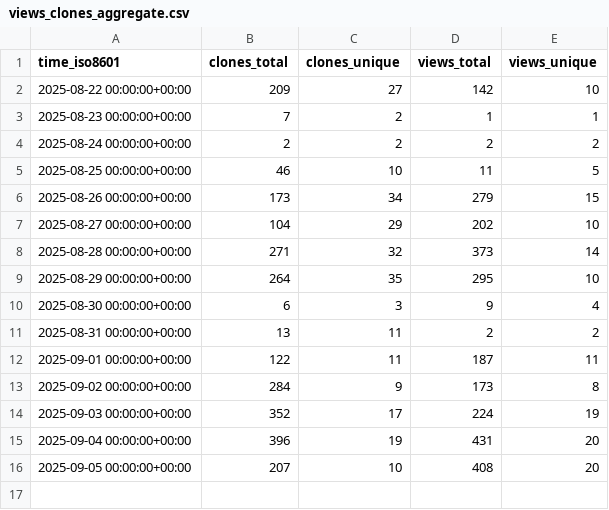
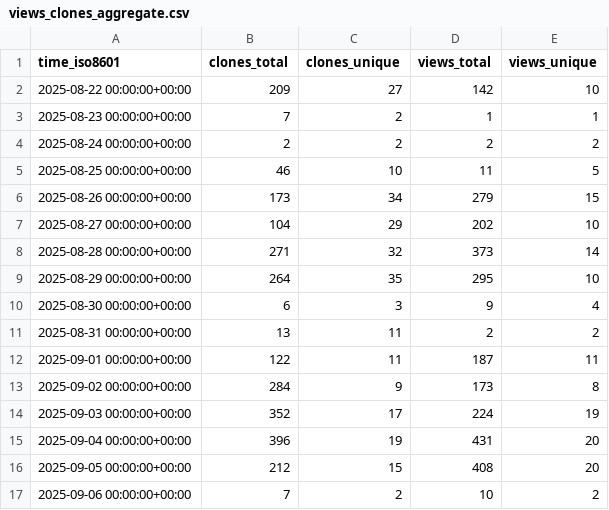
Before and after one commit to alan-turing-institute/autoemulate, a CSV file: alan-turing-institute/autoemulate/ghrs-data/views_clones_aggregate.csv, drawn as a sheet.

```diff
--- a/alan-turing-institute/autoemulate/ghrs-data/views_clones_aggregate.csv
+++ b/alan-turing-institute/autoemulate/ghrs-data/views_clones_aggregate.csv
@@ -15,2 +15,3 @@ time_iso8601,clones_total,clones_unique,views_total,views_unique
 2025-09-04 00:00:00+00:00,396,19,431,20
-2025-09-05 00:00:00+00:00,207,10,408,20
+2025-09-05 00:00:00+00:00,212,15,408,20
+2025-09-06 00:00:00+00:00,7,2,10,2
```
Also changed, not shown: 1 other file.
